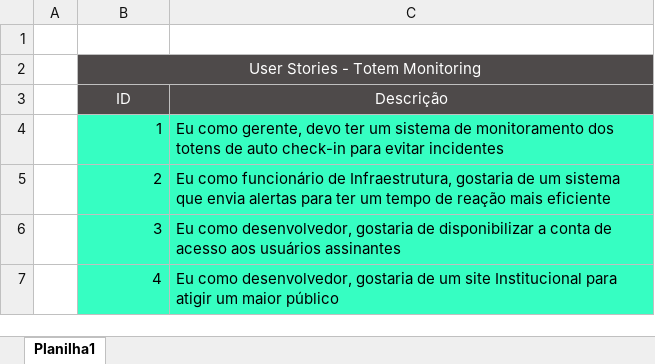
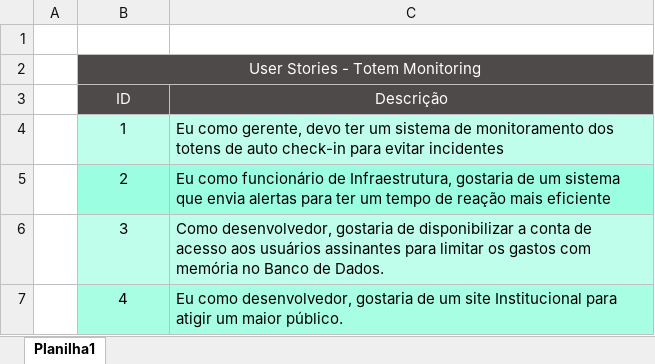
Before and after one commit to viihsales/totem-monitoring, an Excel workbook: documentacao/Planilhas/userStories.xlsx, sheet Planilha1, drawn as a sheet; values as stored, in another font and other column widths than the file's, no borders; the diff names each change by its address in the sheet, - before the commit and + after, or states it on an @@ line.

```diff
--- a/documentacao/Planilhas/userStories.xlsx (sheet Planilha1)
+++ b/documentacao/Planilhas/userStories.xlsx (sheet Planilha1)
-B4:C4 fill: #36FEC2
+B4:C4 fill: #BEFEEA
-B4:B7 alignment: right
+B4:B7 alignment: center
-B5:C5 fill: #36FEC2
+B5:C5 fill: #9CFEE0
-B6:C6 fill: #36FEC2
+B6:C6 fill: #BEFEEA
-C6 (Descrição): Eu como desenvolvedor, gostaria de disponibilizar a conta de acesso aos usuários assinantes
+C6 (Descrição): Como desenvolvedor, gostaria de disponibilizar a conta de acesso aos usuários assinantes para limitar os gastos com memória no Banco de Dados.
-B7:C7 fill: #36FEC2
+B7:C7 fill: #A8FEE3
-C7 (Descrição): …um maior público
+C7 (Descrição): …um maior público.
```
Also changed, not shown: documentacao/Planilhas/productBacklog_requisitos.xlsx, 2 other files.
